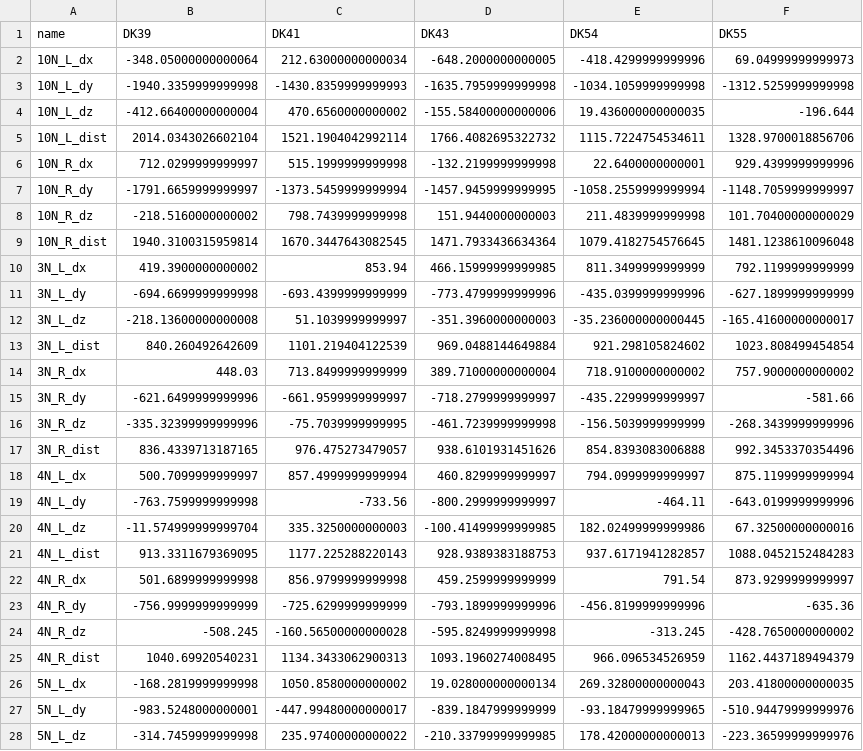
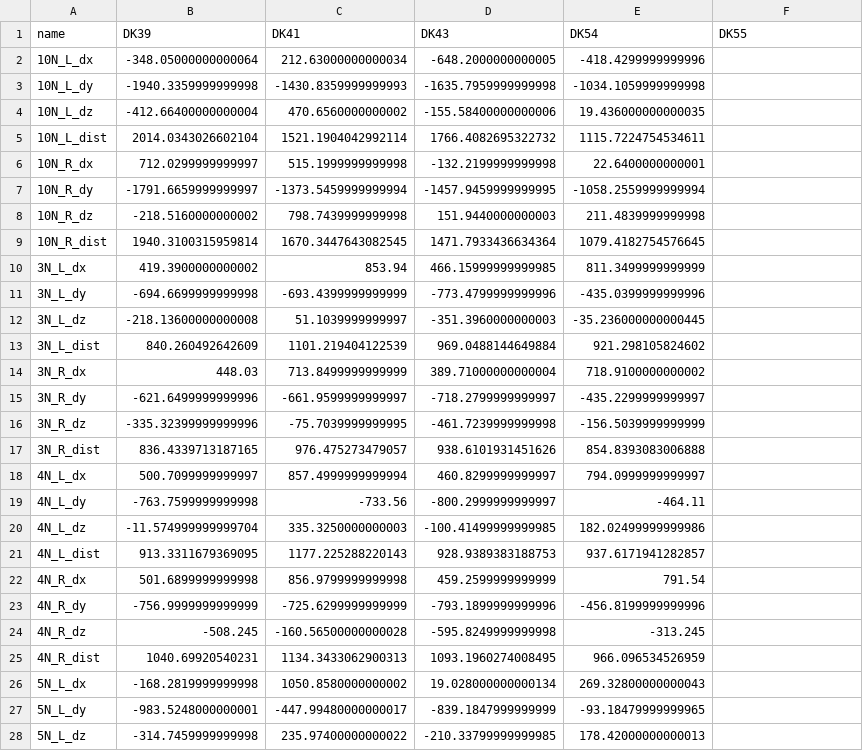
Before and after one commit to ActiveBrainAtlas2/preprocessing-pipeline, a CSV file: notebooks/Bili/data/rough-alignment-error.csv, drawn as a sheet; only a part is shown; the diff covers the shown part only.

Commit message:
Rerun the alignment error experiment

```diff
--- a/notebooks/Bili/data/rough-alignment-error.csv
+++ b/notebooks/Bili/data/rough-alignment-error.csv
@@ -1,28 +1,28 @@
 name,DK39,DK41,DK43,DK54,DK55
-10N_L_dx,-348.05000000000064,212.63000000000034,-648.2000000000005,-418.4299999999996,69.04999999999973
-10N_L_dy,-1940.3359999999998,-1430.8359999999993,-1635.7959999999998,-1034.1059999999998,-1312.5259999999998
-10N_L_dz,-412.66400000000004,470.6560000000002,-155.58400000000006,19.436000000000035,-196.644
-10N_L_dist,2014.0343026602104,1521.1904042992114,1766.4082695322732,1115.7224754534611,1328.9700018856706
-10N_R_dx,712.0299999999997,515.1999999999998,-132.2199999999998,22.6400000000001,929.4399999999996
-10N_R_dy,-1791.6659999999997,-1373.5459999999994,-1457.9459999999995,-1058.2559999999994,-1148.7059999999997
-10N_R_dz,-218.5160000000002,798.7439999999998,151.9440000000003,211.4839999999998,101.70400000000029
-10N_R_dist,1940.3100315959814,1670.3447643082545,1471.7933436634364,1079.4182754576645,1481.1238610096048
-3N_L_dx,419.3900000000002,853.94,466.15999999999985,811.3499999999999,792.1199999999999
-3N_L_dy,-694.6699999999998,-693.4399999999999,-773.4799999999996,-435.0399999999996,-627.1899999999999
-3N_L_dz,-218.13600000000008,51.1039999999997,-351.3960000000003,-35.236000000000445,-165.41600000000017
-3N_L_dist,840.260492642609,1101.219404122539,969.0488144649884,921.298105824602,1023.808499454854
-3N_R_dx,448.03,713.8499999999999,389.71000000000004,718.9100000000002,757.9000000000002
-3N_R_dy,-621.6499999999996,-661.9599999999997,-718.2799999999997,-435.2299999999997,-581.66
-3N_R_dz,-335.32399999999996,-75.7039999999995,-461.7239999999998,-156.5039999999999,-268.3439999999996
-3N_R_dist,836.4339713187165,976.475273479057,938.6101931451626,854.8393083006888,992.3453370354496
-4N_L_dx,500.7099999999997,857.4999999999994,460.8299999999997,794.0999999999997,875.1199999999994
-4N_L_dy,-763.7599999999998,-733.56,-800.2999999999997,-464.11,-643.0199999999996
-4N_L_dz,-11.574999999999704,335.3250000000003,-100.41499999999985,182.02499999999986,67.32500000000016
-4N_L_dist,913.3311679369095,1177.225288220143,928.9389383188753,937.6171941282857,1088.0452152484283
-4N_R_dx,501.6899999999998,856.9799999999998,459.2599999999999,791.54,873.9299999999997
-4N_R_dy,-756.9999999999999,-725.6299999999999,-793.1899999999996,-456.8199999999996,-635.36
-4N_R_dz,-508.245,-160.56500000000028,-595.8249999999998,-313.245,-428.7650000000002
-4N_R_dist,1040.69920540231,1134.3433062900313,1093.1960274008495,966.096534526959,1162.4437189494379
-5N_L_dx,-168.2819999999998,1050.8580000000002,19.028000000000134,269.32800000000043,203.41800000000035
-5N_L_dy,-983.5248000000001,-447.99480000000017,-839.1847999999999,-93.18479999999965,-510.94479999999976
-5N_L_dz,-314.7459999999998,235.97400000000022,-210.33799999999985,178.42000000000013,-223.36599999999976
+10N_L_dx,-348.05000000000064,212.63000000000034,-648.2000000000005,-418.4299999999996,
+10N_L_dy,-1940.3359999999998,-1430.8359999999993,-1635.7959999999998,-1034.1059999999998,
+10N_L_dz,-412.66400000000004,470.6560000000002,-155.58400000000006,19.436000000000035,
+10N_L_dist,2014.0343026602104,1521.1904042992114,1766.4082695322732,1115.7224754534611,
+10N_R_dx,712.0299999999997,515.1999999999998,-132.2199999999998,22.6400000000001,
+10N_R_dy,-1791.6659999999997,-1373.5459999999994,-1457.9459999999995,-1058.2559999999994,
+10N_R_dz,-218.5160000000002,798.7439999999998,151.9440000000003,211.4839999999998,
+10N_R_dist,1940.3100315959814,1670.3447643082545,1471.7933436634364,1079.4182754576645,
+3N_L_dx,419.3900000000002,853.94,466.15999999999985,811.3499999999999,
+3N_L_dy,-694.6699999999998,-693.4399999999999,-773.4799999999996,-435.0399999999996,
+3N_L_dz,-218.13600000000008,51.1039999999997,-351.3960000000003,-35.236000000000445,
+3N_L_dist,840.260492642609,1101.219404122539,969.0488144649884,921.298105824602,
+3N_R_dx,448.03,713.8499999999999,389.71000000000004,718.9100000000002,
+3N_R_dy,-621.6499999999996,-661.9599999999997,-718.2799999999997,-435.2299999999997,
+3N_R_dz,-335.32399999999996,-75.7039999999995,-461.7239999999998,-156.5039999999999,
+3N_R_dist,836.4339713187165,976.475273479057,938.6101931451626,854.8393083006888,
+4N_L_dx,500.7099999999997,857.4999999999994,460.8299999999997,794.0999999999997,
+4N_L_dy,-763.7599999999998,-733.56,-800.2999999999997,-464.11,
+4N_L_dz,-11.574999999999704,335.3250000000003,-100.41499999999985,182.02499999999986,
+4N_L_dist,913.3311679369095,1177.225288220143,928.9389383188753,937.6171941282857,
+4N_R_dx,501.6899999999998,856.9799999999998,459.2599999999999,791.54,
+4N_R_dy,-756.9999999999999,-725.6299999999999,-793.1899999999996,-456.8199999999996,
+4N_R_dz,-508.245,-160.56500000000028,-595.8249999999998,-313.245,
+4N_R_dist,1040.69920540231,1134.3433062900313,1093.1960274008495,966.096534526959,
+5N_L_dx,-168.2819999999998,1050.8580000000002,19.028000000000134,269.32800000000043,
+5N_L_dy,-983.5248000000001,-447.99480000000017,-839.1847999999999,-93.18479999999965,
+5N_L_dz,-314.7459999999998,235.97400000000022,-210.33799999999985,178.42000000000013,
```
Also changed, not shown: 61 edited cells elsewhere in this file, 4 other files.
